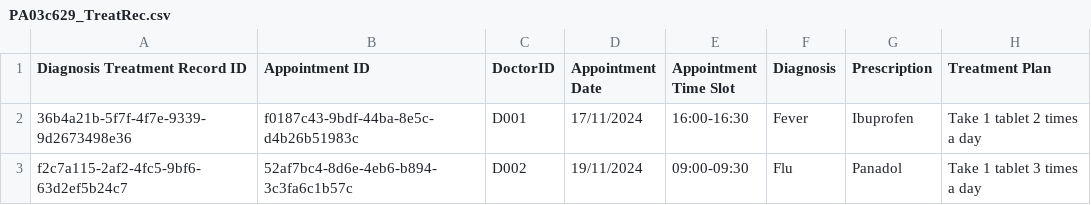
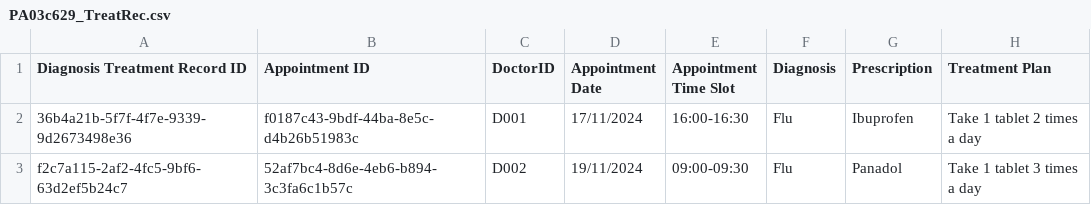
Before and after one commit to josephtlj/SC2002-OOP, a CSV file: src/data/DiagnosisTreatmentRecords/PA03c629_TreatRec.csv, drawn as a sheet.

```diff
--- a/src/data/DiagnosisTreatmentRecords/PA03c629_TreatRec.csv
+++ b/src/data/DiagnosisTreatmentRecords/PA03c629_TreatRec.csv
@@ -1,3 +1,3 @@
 Diagnosis Treatment Record ID,Appointment ID,DoctorID,Appointment Date,Appointment Time Slot,Diagnosis,Prescription,Treatment Plan
-36b4a21b-5f7f-4f7e-9339-9d2673498e36,f0187c43-9bdf-44ba-8e5c-d4b26b51983c,D001,17/11/2024,16:00-16:30,Fever,Ibuprofen,Take 1 tablet 2 times a day
+36b4a21b-5f7f-4f7e-9339-9d2673498e36,f0187c43-9bdf-44ba-8e5c-d4b26b51983c,D001,17/11/2024,16:00-16:30,Flu,Ibuprofen,Take 1 tablet 2 times a day
 f2c7a115-2af2-4fc5-9bf6-63d2ef5b24c7,52af7bc4-8d6e-4eb6-b894-3c3fa6c1b57c,D002,19/11/2024,09:00-09:30,Flu,Panadol,Take 1 tablet 3 times a day
```
Also changed, not shown: src/data/Calendar/D001_Cal.csv, 12 other files.
